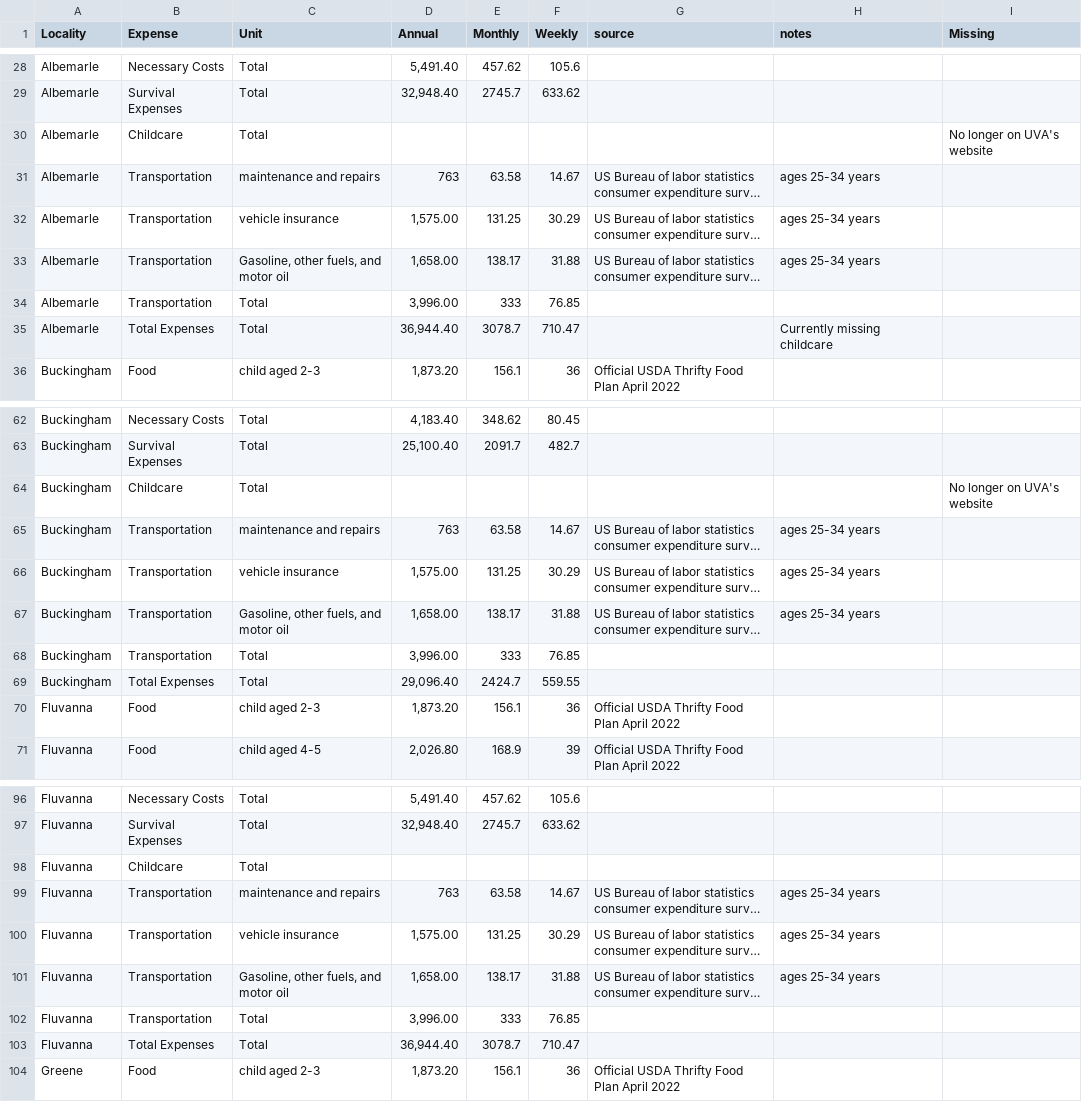
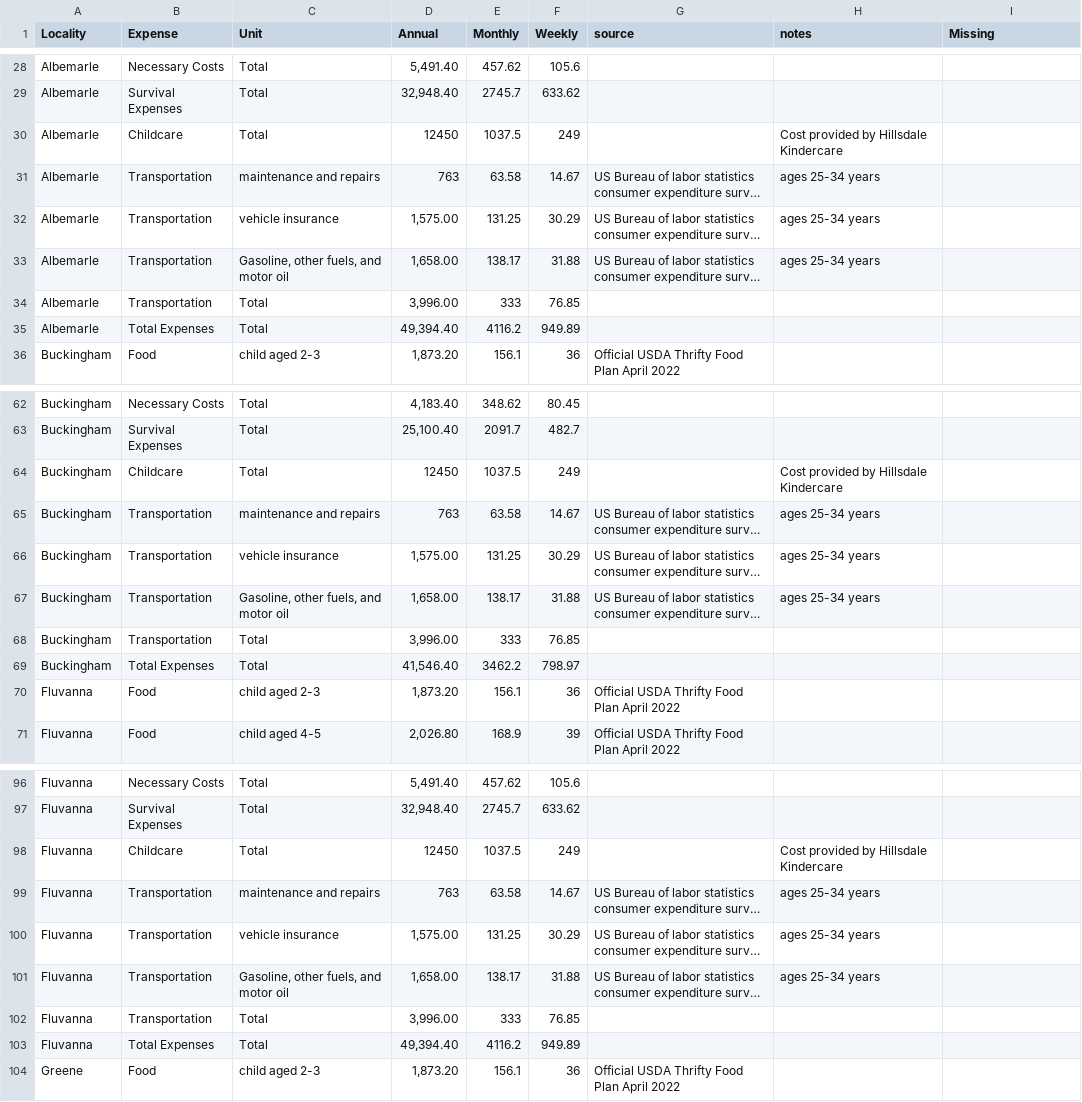
Before and after one commit to virginiaequitycenter/orange-dot, a CSV file: data/Expenses-SH-2kids.csv, drawn as a sheet; only a part is shown, gaps mark what is left out; long unchanged cells end in …; the diff covers the shown part only; the diff names each change by its address in the sheet, - before the commit and + after, or states it on an @@ line.

Commit message:
updated childcare data

```diff
--- a/data/Expenses-SH-2kids.csv
+++ b/data/Expenses-SH-2kids.csv
-D30 (Annual): (empty)
+D30 (Annual): 12450
-E30 (Monthly): (empty)
+E30 (Monthly): 1037.5
-F30 (Weekly): (empty)
+F30 (Weekly): 249
-H30 (notes): (empty)
+H30 (notes): Cost provided by Hillsdale Kindercare
-I30 (Missing): No longer on UVA's website
+I30 (Missing): (empty)
-D35 (Annual): 36,944.40
+D35 (Annual): 49,394.40
-E35 (Monthly): 3078.7
+E35 (Monthly): 4116.2
-F35 (Weekly): 710.47
+F35 (Weekly): 949.89
-H35 (notes): Currently missing childcare
+H35 (notes): (empty)
-D64 (Annual): (empty)
+D64 (Annual): 12450
-E64 (Monthly): (empty)
+E64 (Monthly): 1037.5
-F64 (Weekly): (empty)
+F64 (Weekly): 249
-H64 (notes): (empty)
+H64 (notes): Cost provided by Hillsdale Kindercare
-I64 (Missing): No longer on UVA's website
+I64 (Missing): (empty)
-D69 (Annual): 29,096.40
+D69 (Annual): 41,546.40
-E69 (Monthly): 2424.7
+E69 (Monthly): 3462.2
-F69 (Weekly): 559.55
+F69 (Weekly): 798.97
-D98 (Annual): (empty)
+D98 (Annual): 12450
-E98 (Monthly): (empty)
+E98 (Monthly): 1037.5
-F98 (Weekly): (empty)
+F98 (Weekly): 249
-H98 (notes): (empty)
+H98 (notes): Cost provided by Hillsdale Kindercare
-D103 (Annual): 36,944.40
+D103 (Annual): 49,394.40
-E103 (Monthly): 3078.7
+E103 (Monthly): 4116.2
-F103 (Weekly): 710.47
+F103 (Weekly): 949.89
```
Also changed, not shown: 28 edited cells elsewhere in this file, 6 other files.
